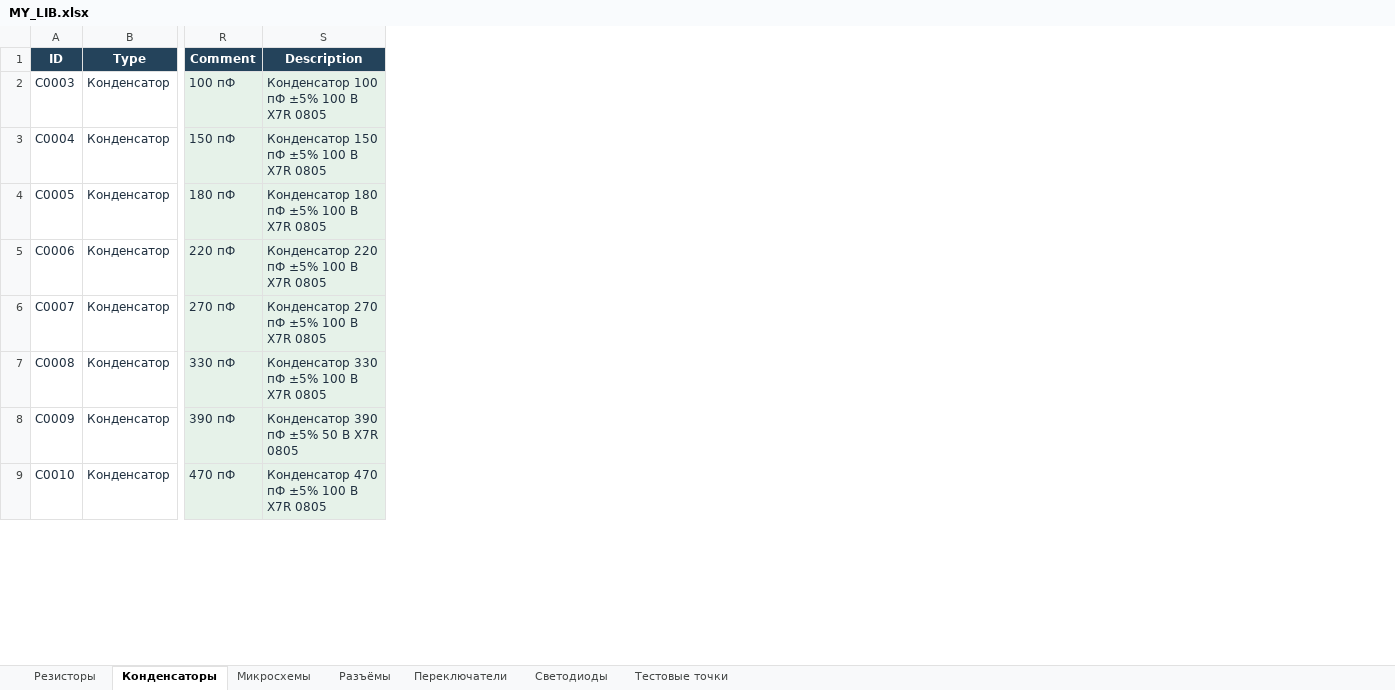
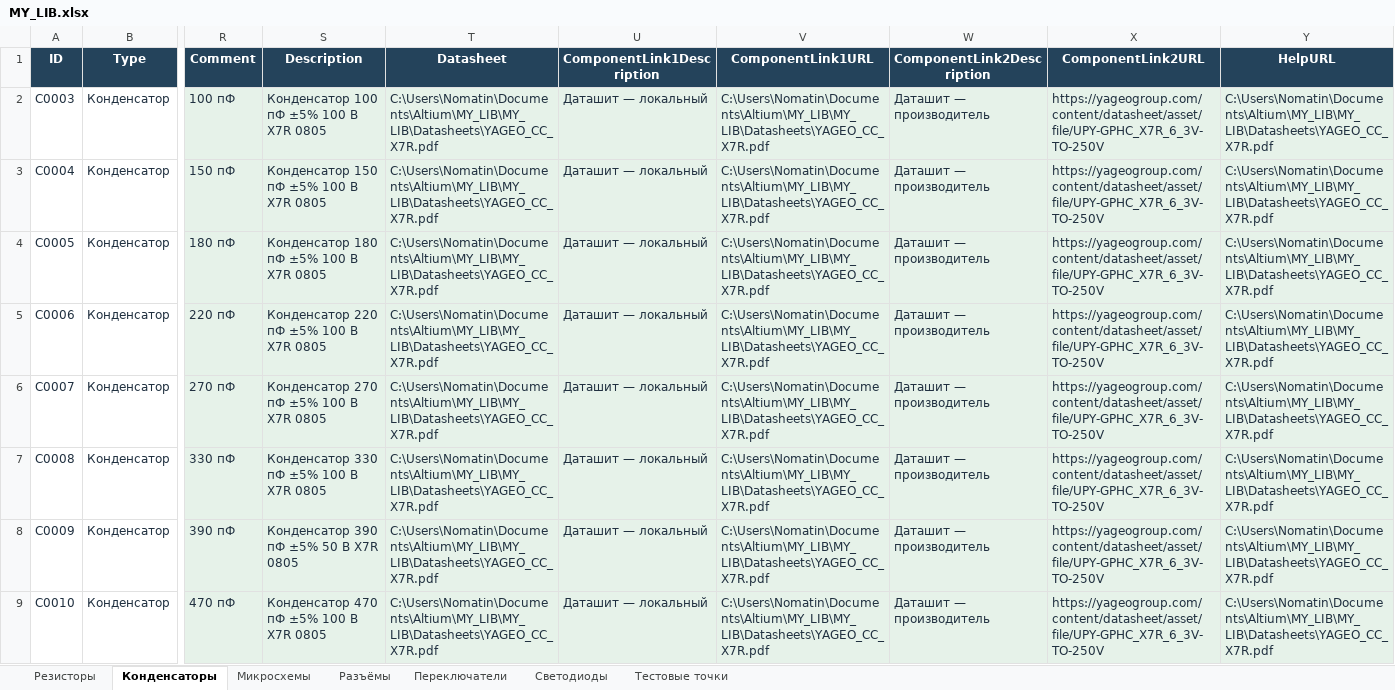
Before and after one commit to nomatin/ESKD-altium-libraries, an Excel workbook: MY_LIB.xlsx, sheet Конденсаторы, drawn as a sheet; only a part is shown, gaps mark what is left out; values as stored, in another font and other column widths than the file's, no borders; table styles not drawn; the diff names each change by its address in the sheet, - before the commit and + after, or states it on an @@ line.

Commit message:
Update datasheets and documentation links; exclude local reports

```diff
--- a/MY_LIB.xlsx (sheet Конденсаторы)
+++ b/MY_LIB.xlsx (sheet Конденсаторы)
+column T (Datasheet), rows 2-9: all C:\Users\Nomatin\Documents\Altium\MY_LIB\MY_LIB\Datasheets\YAGEO_CC_X7R.pdf
+column U (ComponentLink1Description), rows 2-9: all Даташит — локальный
+column V (ComponentLink1URL), rows 2-9: all C:\Users\Nomatin\Documents\Altium\MY_LIB\MY_LIB\Datasheets\YAGEO_CC_X7R.pdf
+column W (ComponentLink2Description), rows 2-9: all Даташит — производитель
+column X (ComponentLink2URL), rows 2-9: all https://yageogroup.com/content/datasheet/asset/file/UPY-GPHC_X7R_6_3V-TO-250V
+column Y (HelpURL), rows 2-9: all C:\Users\Nomatin\Documents\Altium\MY_LIB\MY_LIB\Datasheets\YAGEO_CC_X7R.pdf
```
Also changed, not shown: sheet Светодиоды, sheet Микросхемы, sheet Резисторы, sheet Разъёмы, sheet Переключатели, sheet Тестовые точки, 30 other files.
